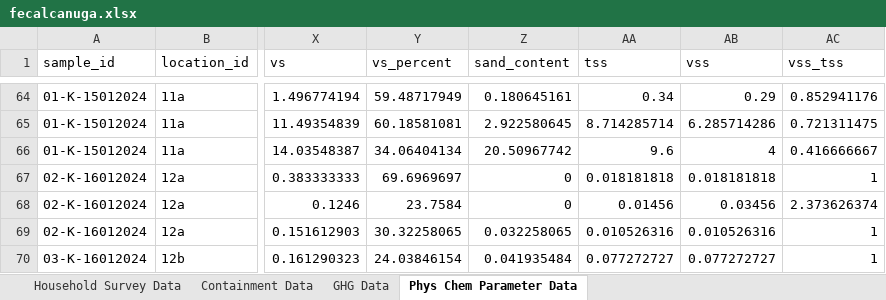
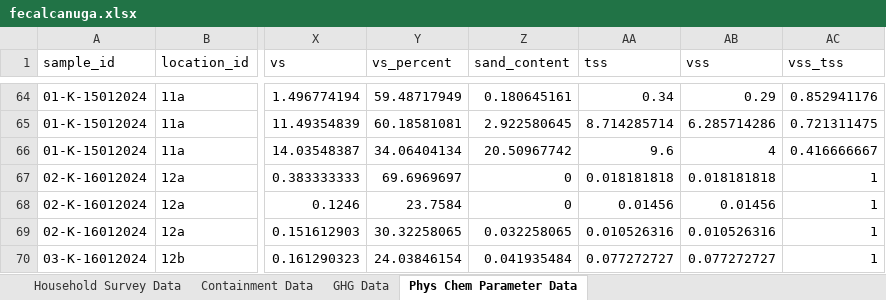
Before and after one commit to openwashdata/fecalcanuga, an Excel workbook: inst/extdata/fecalcanuga.xlsx, sheet Phys Chem Parameter Data, drawn as a sheet; only a part is shown, gaps mark what is left out; values as stored, in another font and other column widths than the file's, no borders; the diff names each change by its address in the sheet, - before the commit and + after, or states it on an @@ line.

Commit message:
update raw data

```diff
--- a/inst/extdata/fecalcanuga.xlsx (sheet Phys Chem Parameter Data)
+++ b/inst/extdata/fecalcanuga.xlsx (sheet Phys Chem Parameter Data)
-AB68 (vss): 0.03456
+AB68 (vss): 0.01456
-AC68 (vss_tss): 2.373626374
+AC68 (vss_tss): 1
```
Also changed, not shown: data-raw/rawdata_edited.xlsx, 5 other files.
